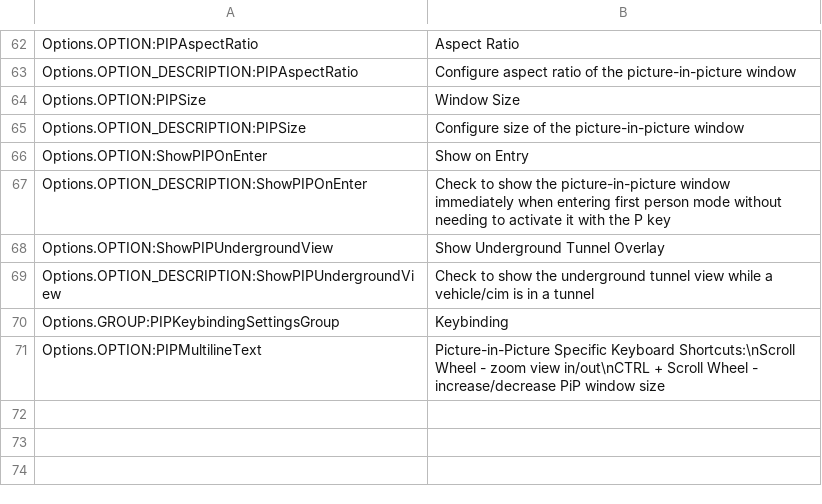
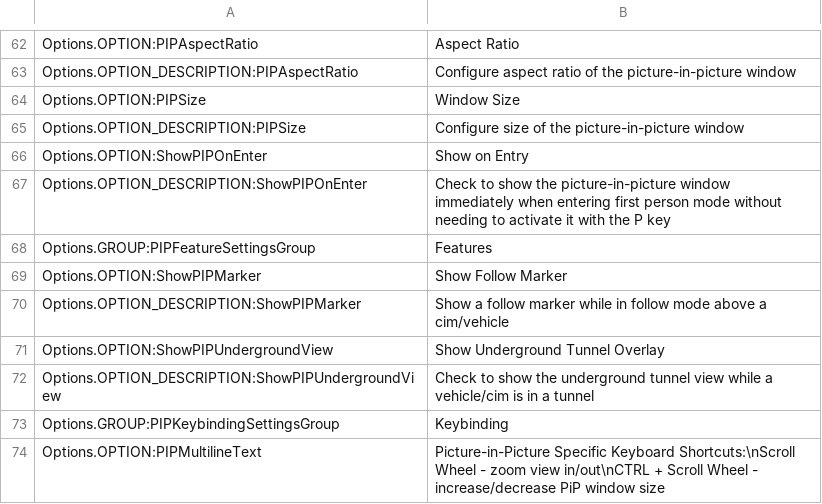
Before and after one commit to Cgameworld/FirstPersonCameraContinued, a CSV file: l10n/en-US.csv, drawn as a sheet; only a part is shown, gaps mark what is left out.

Commit message:
added setting for marker

```diff
--- a/l10n/en-US.csv
+++ b/l10n/en-US.csv
@@ -67,2 +67,5 @@
 "Options.OPTION_DESCRIPTION:ShowPIPOnEnter","Check to show the picture-in-picture window immediately when entering first person mode without needing to activate it with the P key"
+"Options.GROUP:PIPFeatureSettingsGroup","Features"
+"Options.OPTION:ShowPIPMarker","Show Follow Marker"
+"Options.OPTION_DESCRIPTION:ShowPIPMarker","Show a follow marker while in follow mode above a cim/vehicle"
 "Options.OPTION:ShowPIPUndergroundView","Show Underground Tunnel Overlay"
```
Also changed, not shown: 3 other files.
